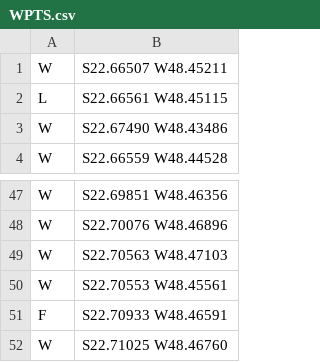
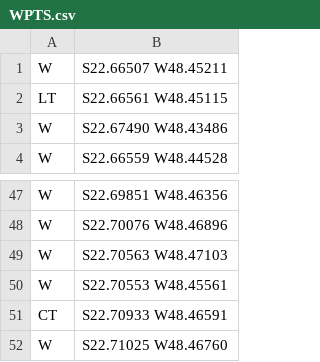
Before and after one commit to leafarsaid/snaptrac, a CSV file: Points/WPTS.csv, drawn as a sheet; only a part is shown, gaps mark what is left out.

```diff
--- a/Points/WPTS.csv
+++ b/Points/WPTS.csv
@@ -1,3 +1,3 @@
 W;S22.66507 W48.45211
-L;S22.66561 W48.45115
+LT;S22.66561 W48.45115
 W;S22.67490 W48.43486
@@ -50,3 +50,3 @@ W;S22.70563 W48.47103
 W;S22.70553 W48.45561
-F;S22.70933 W48.46591
+CT;S22.70933 W48.46591
 W;S22.71025 W48.46760
```
Also changed, not shown: 4 other files.
